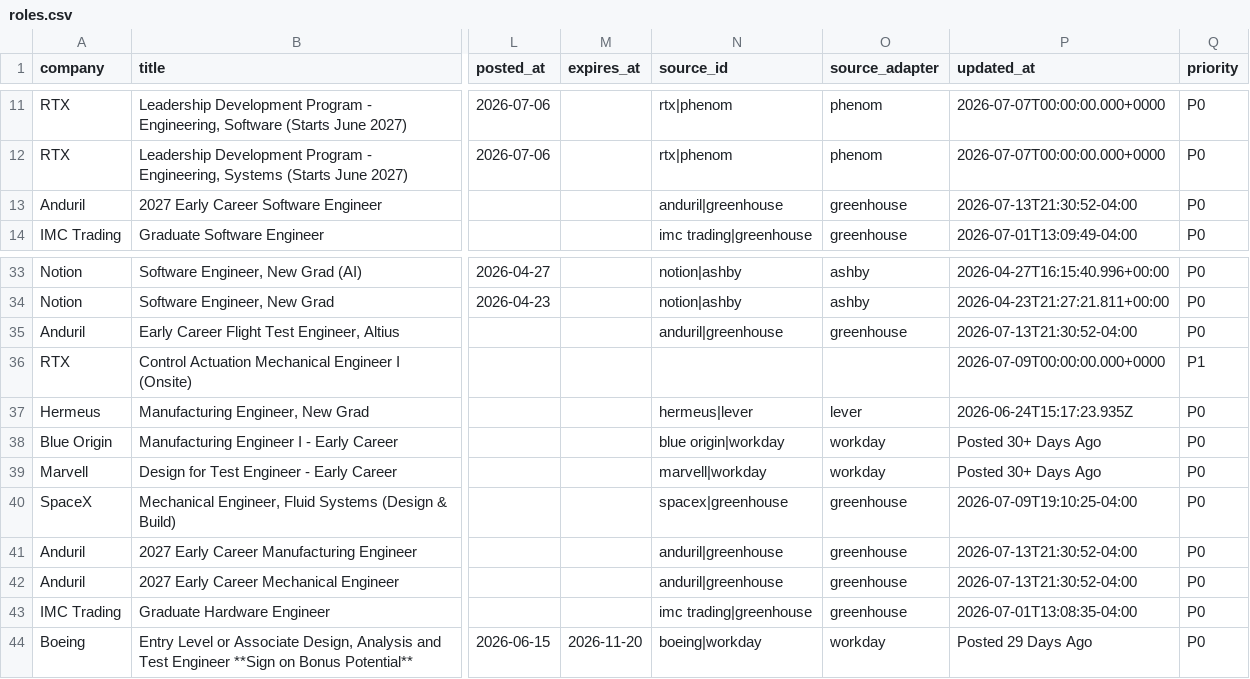
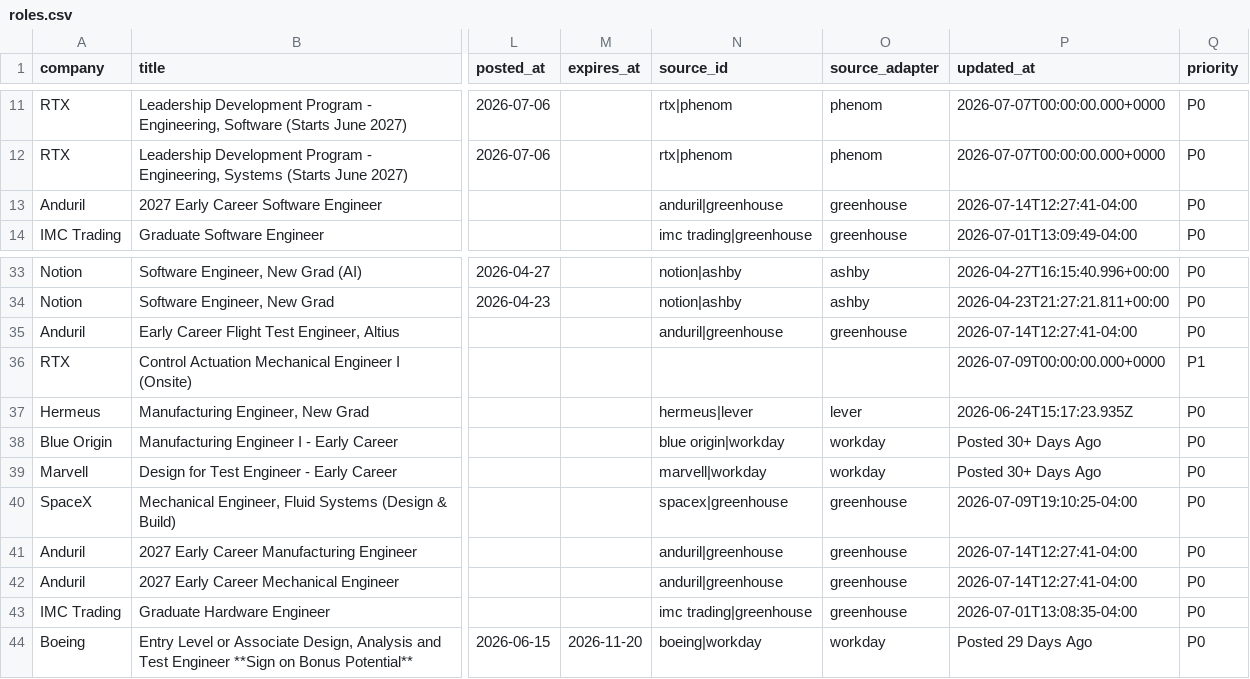
Before and after one commit to WonOfAKind/New-Grad-And-Internships-2027, a CSV file: data/roles.csv, drawn as a sheet; only a part is shown, gaps mark what is left out; the diff names each change by its address in the sheet, - before the commit and + after, or states it on an @@ line.

```diff
--- a/data/roles.csv
+++ b/data/roles.csv
-P13 (updated_at): 2026-07-13T21:30:52-04:00
+P13 (updated_at): 2026-07-14T12:27:41-04:00
-P35 (updated_at): 2026-07-13T21:30:52-04:00
+P35 (updated_at): 2026-07-14T12:27:41-04:00
-P41:P42 (updated_at): 2026-07-13T21:30:52-04:00
+P41:P42 (updated_at): 2026-07-14T12:27:41-04:00
```
Also changed, not shown: 4 other files.
